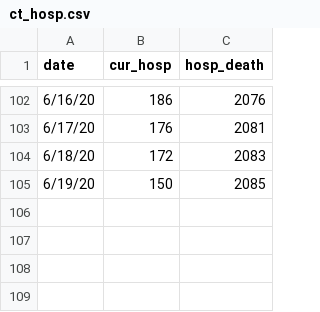
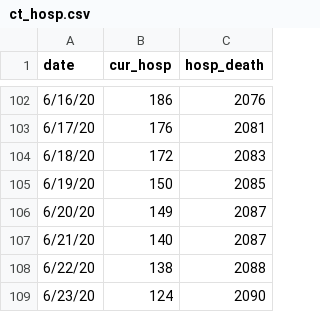
Before and after one commit to fcrawford/covid19_ct, a CSV file: data/ct_hosp.csv, drawn as a sheet; only a part is shown, gaps mark what is left out; the diff names each change by its address in the sheet, - before the commit and + after, or states it on an @@ line.

Commit message:
state-wide hospitalizations, 06/23

```diff
--- a/data/ct_hosp.csv
+++ b/data/ct_hosp.csv
+row 106: 6/20/20 | 149 | 2087
+row 107: 6/21/20 | 140 | 2087
+row 108: 6/22/20 | 138 | 2088
+row 109: 6/23/20 | 124 | 2090
```
